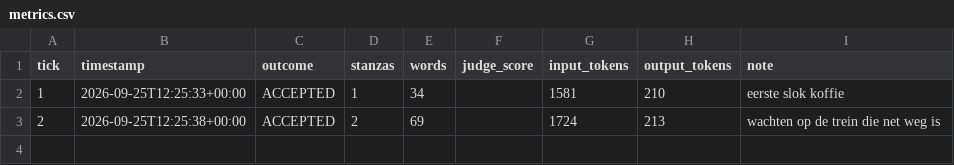
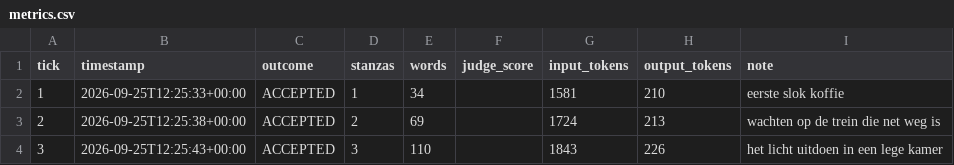
Before and after one commit to lrjohnst/juno, a CSV file: mission/metrics.csv, drawn as a sheet.

Commit message:
tick 3: accepted — het licht uitdoen in een lege kamer

```diff
--- a/mission/metrics.csv
+++ b/mission/metrics.csv
@@ -3 +3,2 @@ tick,timestamp,outcome,stanzas,words,judge_score,input_tokens,output_tokens,note
 2,2026-09-25T12:25:38+00:00,ACCEPTED,2,69,,1724,213,wachten op de trein die net weg is
+3,2026-09-25T12:25:43+00:00,ACCEPTED,3,110,,1843,226,het licht uitdoen in een lege kamer
```
Also changed, not shown: 4 other files.
